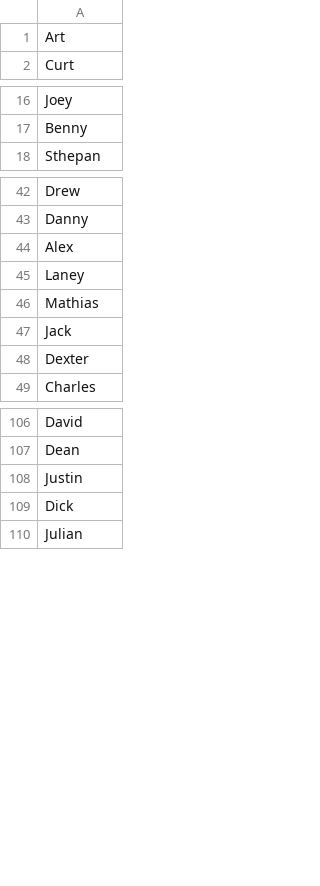
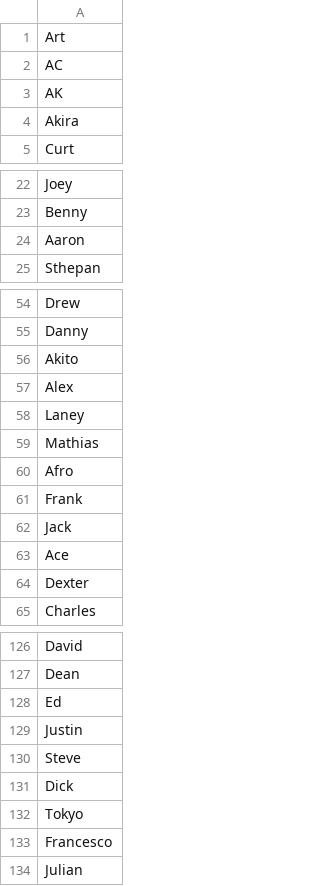
Before and after one commit to staudt/gimmick-generator, a CSV file: lists/firstNames.csv, drawn as a sheet; only a part is shown, gaps mark what is left out; the diff covers the shown part only; the diff names each change by its address in the sheet, - before the commit and + after, or states it on an @@ line.

```diff
--- a/lists/firstNames.csv
+++ b/lists/firstNames.csv
+row 2: AC
+row 3: AK
+row 4: Akira
+row 24: Aaron
+row 56: Akito
+row 60: Afro
+row 61: Frank
+row 63: Ace
+row 128: Ed
+row 130: Steve
+row 132: Tokyo
+row 133: Francesco
```
Also changed, not shown: 18 added rows elsewhere in this file, lists/famousWrestlers.csv, lists/secondNames.csv, 6 other files.
